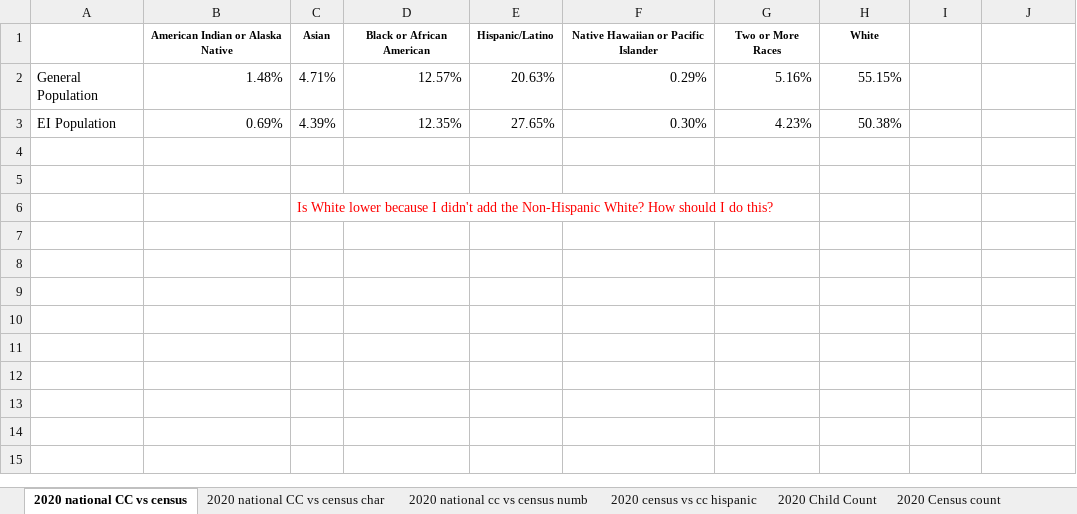
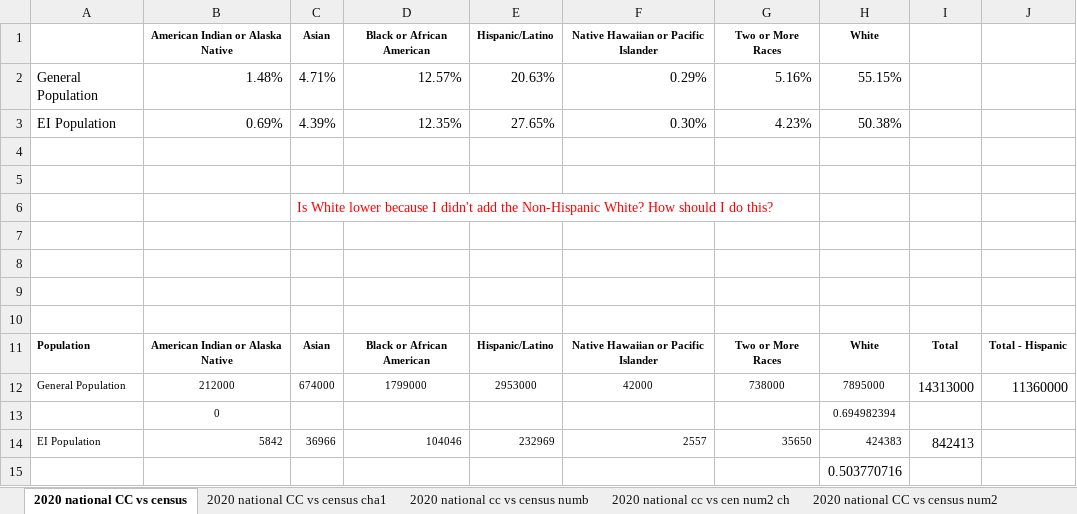
Before and after one commit to maihata/EDLD652_Diss, an Excel workbook: Data/use_this_replacement_racial_group_representation.xlsx, sheet 2020 national CC vs census, drawn as a sheet; values as stored, in another font and other column widths than the file's, no borders; the diff names each change by its address in the sheet, - before the commit and + after, or states it on an @@ line.

Commit message:
1b_child_coutns_and_census.qmd --- remvoed Hispanic from comparisons, updated tables, chi-square w. residuals, trying to do OR too.

```diff
--- a/Data/use_this_replacement_racial_group_representation.xlsx (sheet 2020 national CC vs census)
+++ b/Data/use_this_replacement_racial_group_representation.xlsx (sheet 2020 national CC vs census)
-sheet tab: 2020 national CC vs census char
+sheet tab: 2020 national CC vs census cha1
+sheet tab: 2020 national cc vs cen num2 ch
+sheet tab: 2020 national CC vs census num2
+row 7: (empty)
+row 8: (empty)
+row 9: (empty)
+row 10: (empty)
+row 11: Population | American Indian or Alaska Native | Asian | Black or African American | Hispanic/Latino | Native Hawaiian or Pacific Islander | Two or More Races | White | Total | Total - Hispanic
+row 12: General Population | 212000 | 674000 | 1799000 | 2953000 | 42000 | 738000 | 7895000 | 14313000 | 11360000
+row 13:  | 0 |  |  |  |  |  | 0.694982394
+row 14: EI Population | 5842 | 36966 | 104046 | 232969 | 2557 | 35650 | 424383 | 842413
+row 15:  |  |  |  |  |  |  | 0.503770716
```
Also changed, not shown: 5 other files.
